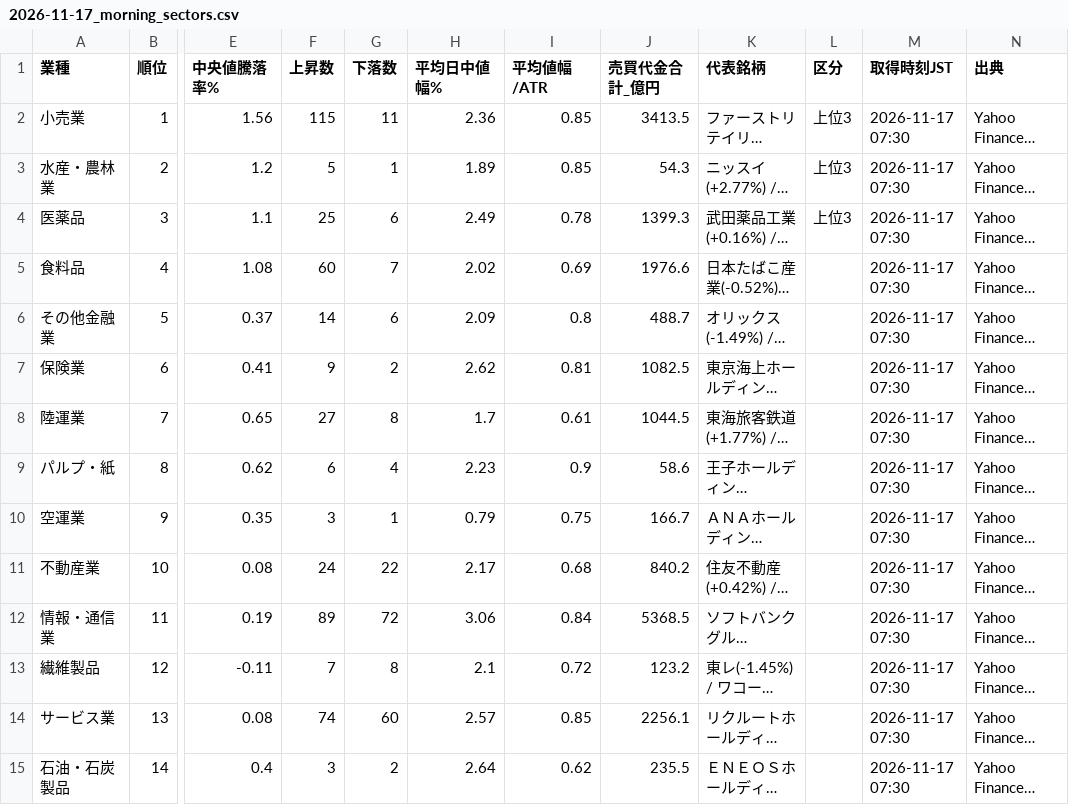
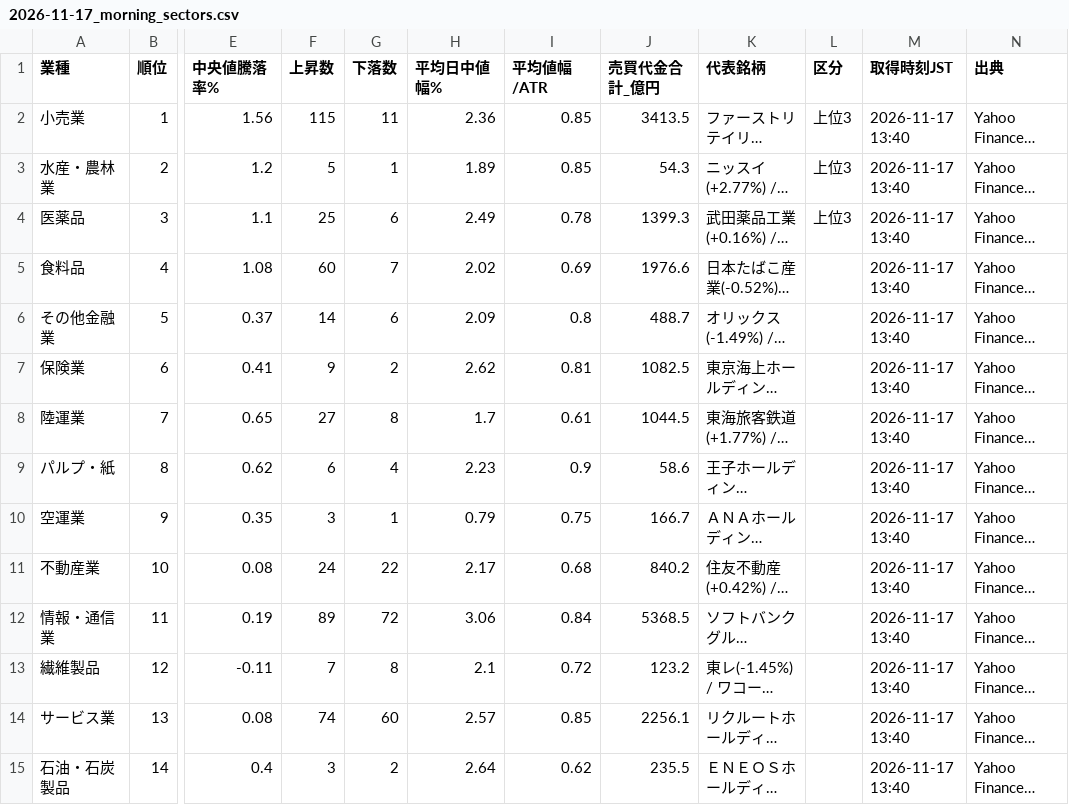
Before and after one commit to taisei4987/sector-scan, a CSV file: data/2026-11-17_morning_sectors.csv, drawn as a sheet; only a part is shown, gaps mark what is left out; long unchanged cells end in …; the diff covers the shown part only; the diff names each change by its address in the sheet, - before the commit and + after, or states it on an @@ line.

```diff
--- a/data/2026-11-17_morning_sectors.csv
+++ b/data/2026-11-17_morning_sectors.csv
-M2:M15 (取得時刻JST): 2026-11-17 07:30
+M2:M15 (取得時刻JST): 2026-11-17 13:40
```
Also changed, not shown: 19 edited cells elsewhere in this file, data/2026-11-17_morning_stocks.csv, 1 other file.
